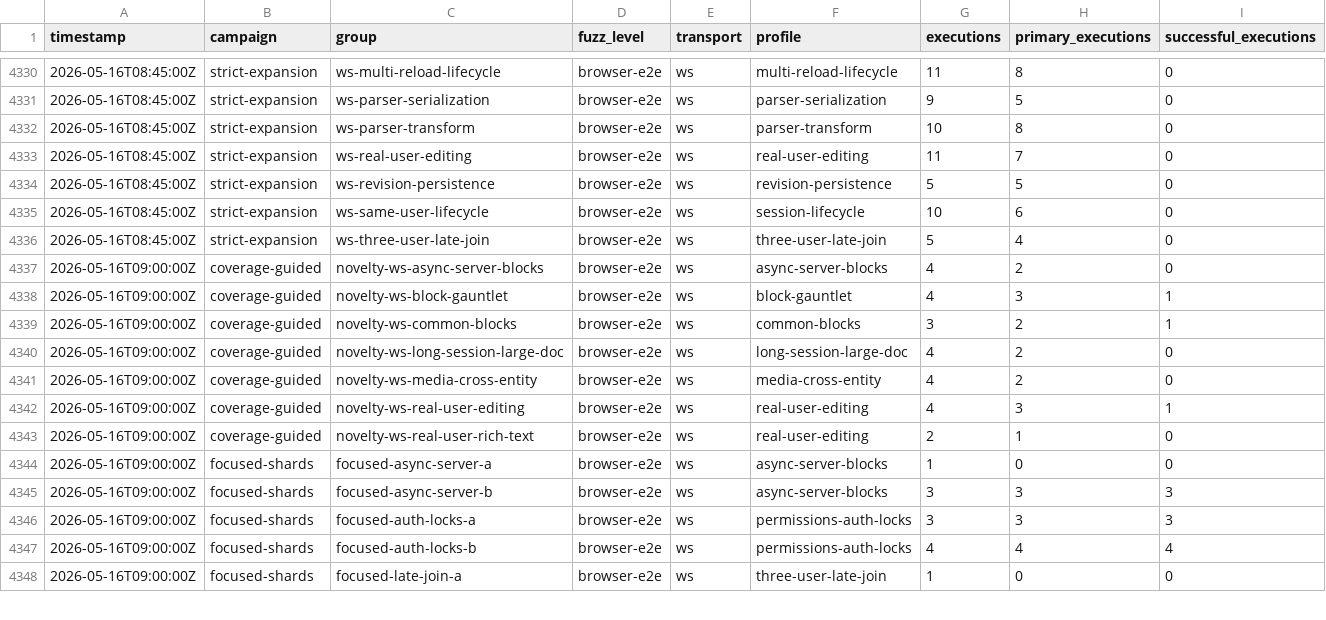
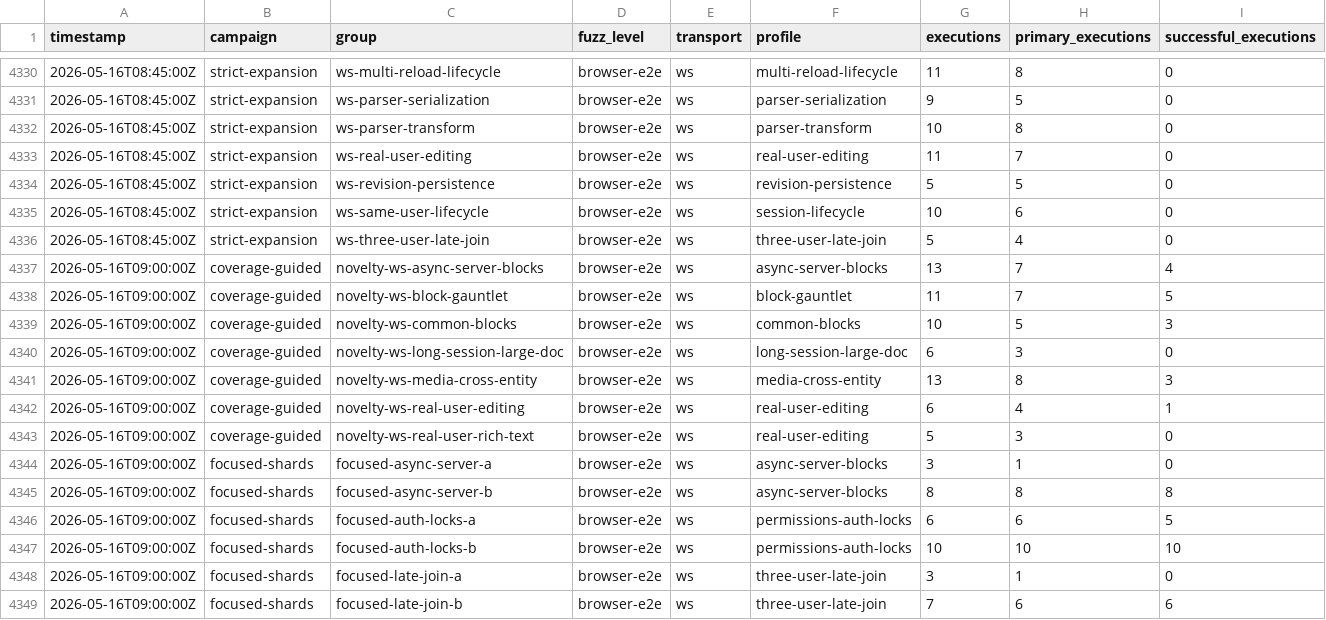
Before and after one commit to danluu/gutenberg, a CSV file: docs/explanations/architecture/rtc-jetstream2-fuzz-trends-20260515/data/fuzz_level_executions.csv, drawn as a sheet; only a part is shown, gaps mark what is left out; the diff covers the shown part only.

```diff
--- a/docs/explanations/architecture/rtc-jetstream2-fuzz-trends-20260515/data/fuzz_level_executions.csv
+++ b/docs/explanations/architecture/rtc-jetstream2-fuzz-trends-20260515/data/fuzz_level_executions.csv
@@ -4336,13 +4336,14 @@ timestamp,campaign,group,fuzz_level,transport,profile,executions,primary_executi
 2026-05-16T08:45:00Z,strict-expansion,ws-three-user-late-join,browser-e2e,ws,three-user-late-join,5,4,0
-2026-05-16T09:00:00Z,coverage-guided,novelty-ws-async-server-blocks,browser-e2e,ws,async-server-blocks,4,2,0
-2026-05-16T09:00:00Z,coverage-guided,novelty-ws-block-gauntlet,browser-e2e,ws,block-gauntlet,4,3,1
-2026-05-16T09:00:00Z,coverage-guided,novelty-ws-common-blocks,browser-e2e,ws,common-blocks,3,2,1
-2026-05-16T09:00:00Z,coverage-guided,novelty-ws-long-session-large-doc,browser-e2e,ws,long-session-large-doc,4,2,0
-2026-05-16T09:00:00Z,coverage-guided,novelty-ws-media-cross-entity,browser-e2e,ws,media-cross-entity,4,2,0
-2026-05-16T09:00:00Z,coverage-guided,novelty-ws-real-user-editing,browser-e2e,ws,real-user-editing,4,3,1
-2026-05-16T09:00:00Z,coverage-guided,novelty-ws-real-user-rich-text,browser-e2e,ws,real-user-editing,2,1,0
-2026-05-16T09:00:00Z,focused-shards,focused-async-server-a,browser-e2e,ws,async-server-blocks,1,0,0
-2026-05-16T09:00:00Z,focused-shards,focused-async-server-b,browser-e2e,ws,async-server-blocks,3,3,3
-2026-05-16T09:00:00Z,focused-shards,focused-auth-locks-a,browser-e2e,ws,permissions-auth-locks,3,3,3
-2026-05-16T09:00:00Z,focused-shards,focused-auth-locks-b,browser-e2e,ws,permissions-auth-locks,4,4,4
-2026-05-16T09:00:00Z,focused-shards,focused-late-join-a,browser-e2e,ws,three-user-late-join,1,0,0
+2026-05-16T09:00:00Z,coverage-guided,novelty-ws-async-server-blocks,browser-e2e,ws,async-server-blocks,13,7,4
+2026-05-16T09:00:00Z,coverage-guided,novelty-ws-block-gauntlet,browser-e2e,ws,block-gauntlet,11,7,5
+2026-05-16T09:00:00Z,coverage-guided,novelty-ws-common-blocks,browser-e2e,ws,common-blocks,10,5,3
+2026-05-16T09:00:00Z,coverage-guided,novelty-ws-long-session-large-doc,browser-e2e,ws,long-session-large-doc,6,3,0
+2026-05-16T09:00:00Z,coverage-guided,novelty-ws-media-cross-entity,browser-e2e,ws,media-cross-entity,13,8,3
+2026-05-16T09:00:00Z,coverage-guided,novelty-ws-real-user-editing,browser-e2e,ws,real-user-editing,6,4,1
+2026-05-16T09:00:00Z,coverage-guided,novelty-ws-real-user-rich-text,browser-e2e,ws,real-user-editing,5,3,0
+2026-05-16T09:00:00Z,focused-shards,focused-async-server-a,browser-e2e,ws,async-server-blocks,3,1,0
+2026-05-16T09:00:00Z,focused-shards,focused-async-server-b,browser-e2e,ws,async-server-blocks,8,8,8
+2026-05-16T09:00:00Z,focused-shards,focused-auth-locks-a,browser-e2e,ws,permissions-auth-locks,6,6,5
+2026-05-16T09:00:00Z,focused-shards,focused-auth-locks-b,browser-e2e,ws,permissions-auth-locks,10,10,10
+2026-05-16T09:00:00Z,focused-shards,focused-late-join-a,browser-e2e,ws,three-user-late-join,3,1,0
+2026-05-16T09:00:00Z,focused-shards,focused-late-join-b,browser-e2e,ws,three-user-late-join,7,6,6
```
Also changed, not shown: 37 edited cells elsewhere in this file, docs/explanations/architecture/rtc-jetstream2-fuzz-trends-20260515/data/coverage_goals.csv, docs/explanations/architecture/rtc-jetstream2-fuzz-trends-20260515/data/feature_counts.csv, 25 other files.
